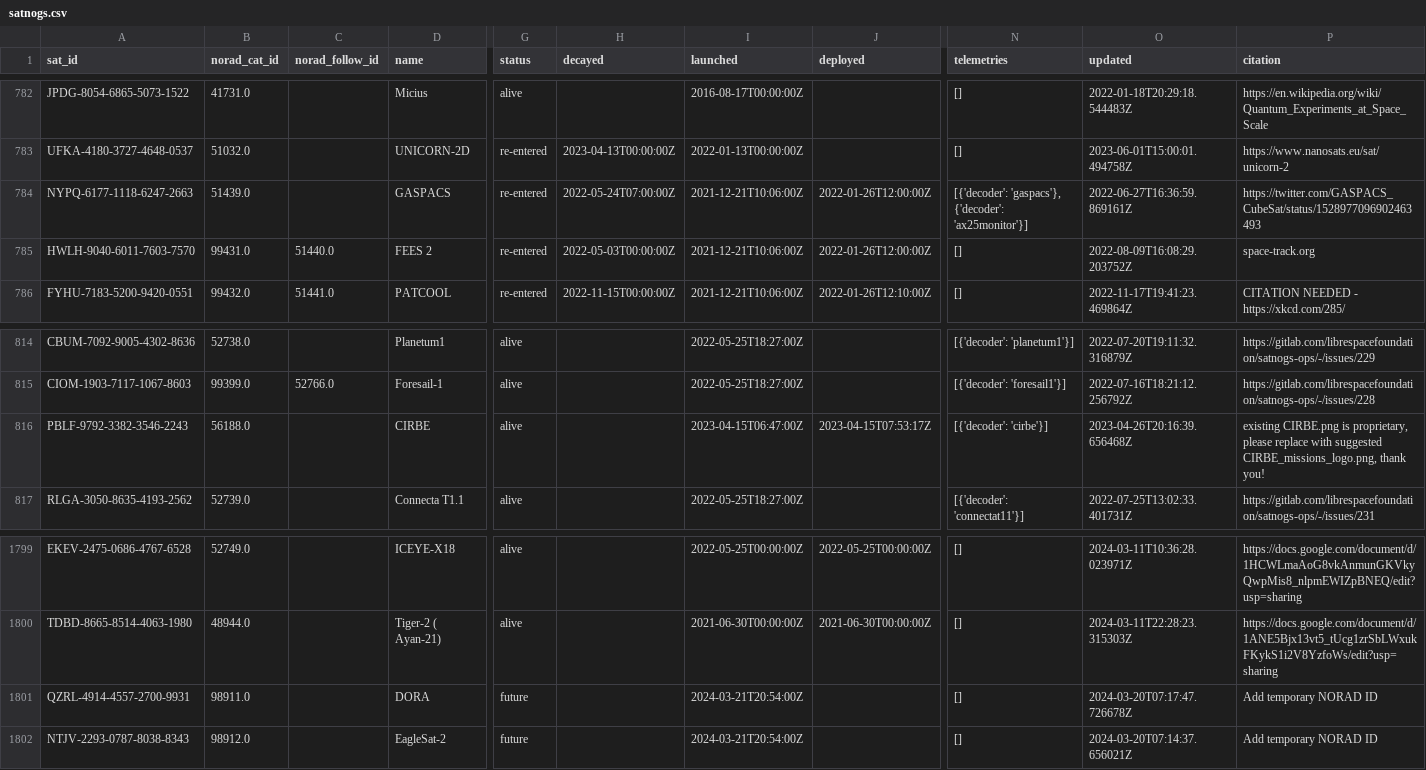
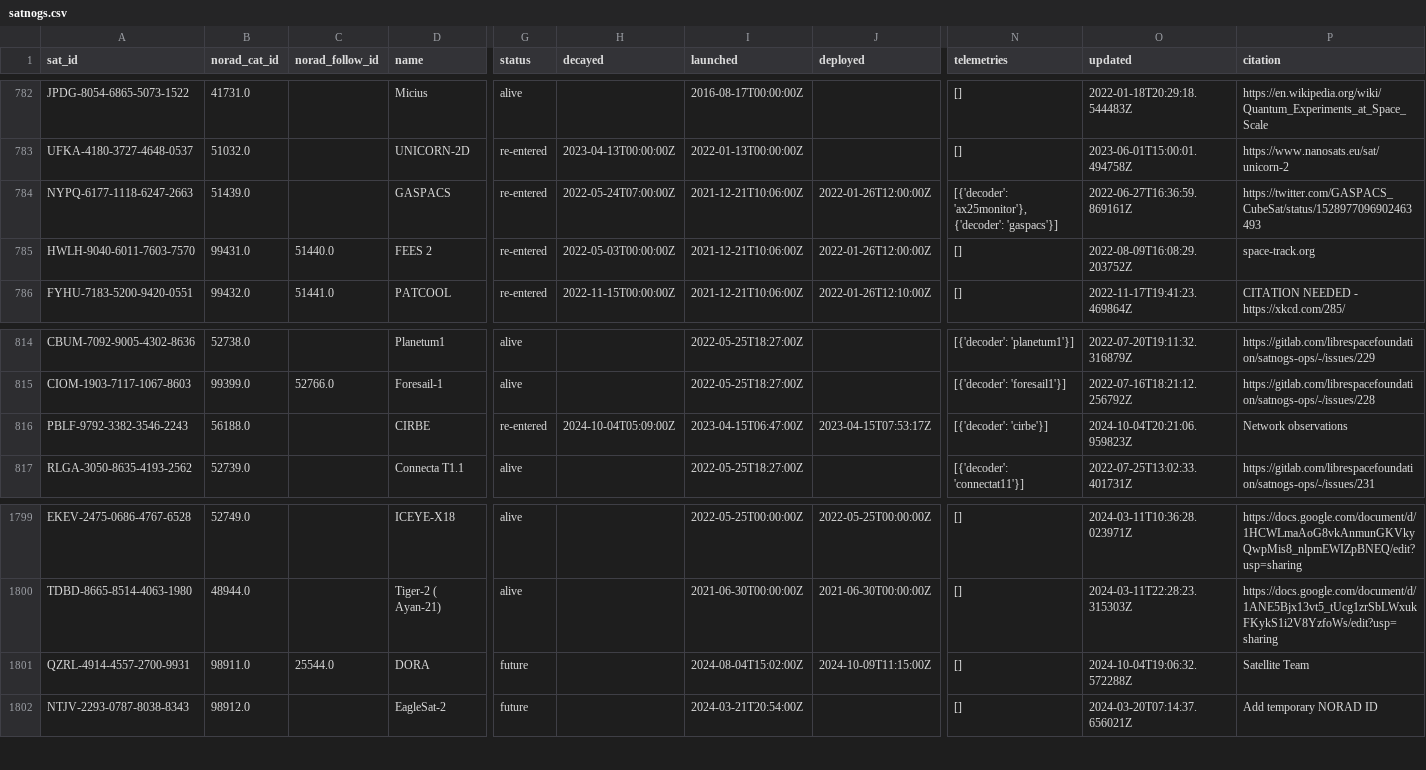
Before and after one commit to muzihuaner/amateur-satellite-database, a CSV file: data/satnogs.csv, drawn as a sheet; only a part is shown, gaps mark what is left out; the diff names each change by its address in the sheet, - before the commit and + after, or states it on an @@ line.

```diff
--- a/data/satnogs.csv
+++ b/data/satnogs.csv
-N784 (telemetries): [{'decoder': 'gaspacs'}, {'decoder': 'ax25monitor'}]
+N784 (telemetries): [{'decoder': 'ax25monitor'}, {'decoder': 'gaspacs'}]
-G816 (status): alive
+G816 (status): re-entered
-H816 (decayed): (empty)
+H816 (decayed): 2024-10-04T05:09:00Z
-O816 (updated): 2023-04-26T20:16:39.656468Z
+O816 (updated): 2024-10-04T20:21:06.959823Z
-P816 (citation): existing CIRBE.png is proprietary, please replace with suggested CIRBE_missions_logo.png, thank you!
+P816 (citation): Network observations
-C1801 (norad_follow_id): (empty)
+C1801 (norad_follow_id): 25544.0
-I1801 (launched): 2024-03-21T20:54:00Z
+I1801 (launched): 2024-08-04T15:02:00Z
-J1801 (deployed): (empty)
+J1801 (deployed): 2024-10-09T11:15:00Z
-O1801 (updated): 2024-03-20T07:17:47.726678Z
+O1801 (updated): 2024-10-04T19:06:32.572288Z
-P1801 (citation): Add temporary NORAD ID
+P1801 (citation): Satellite Team
```
Also changed, not shown: 1 other file.
